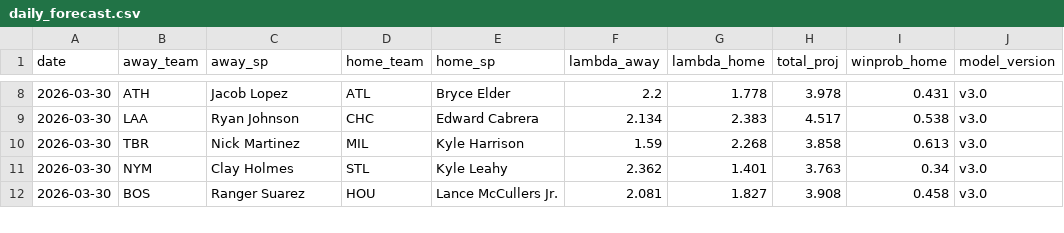
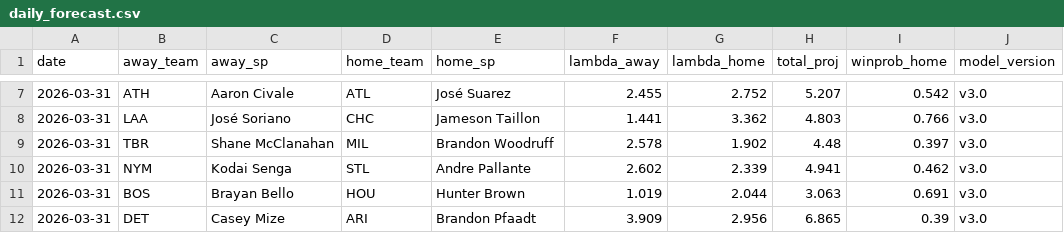
Before and after one commit to ClutchSheets/mlb-f5-forecaster, a CSV file: daily_forecast.csv, drawn as a sheet; only a part is shown, gaps mark what is left out; the diff covers the shown part only.

```diff
--- a/daily_forecast.csv
+++ b/daily_forecast.csv
@@ -8,5 +7,6 @@ date,away_team,away_sp,home_team,home_sp,lambda_away,lambda_home,total_proj,winp
-2026-03-30,ATH,Jacob Lopez,ATL,Bryce Elder,2.2,1.778,3.978,0.431,v3.0
-2026-03-30,LAA,Ryan Johnson,CHC,Edward Cabrera,2.134,2.383,4.517,0.538,v3.0
-2026-03-30,TBR,Nick Martinez,MIL,Kyle Harrison,1.59,2.268,3.858,0.613,v3.0
-2026-03-30,NYM,Clay Holmes,STL,Kyle Leahy,2.362,1.401,3.763,0.34,v3.0
-2026-03-30,BOS,Ranger Suarez,HOU,Lance McCullers Jr.,2.081,1.827,3.908,0.458,v3.0
+2026-03-31,ATH,Aaron Civale,ATL,José Suarez,2.455,2.752,5.207,0.542,v3.0
+2026-03-31,LAA,José Soriano,CHC,Jameson Taillon,1.441,3.362,4.803,0.766,v3.0
+2026-03-31,TBR,Shane McClanahan,MIL,Brandon Woodruff,2.578,1.902,4.48,0.397,v3.0
+2026-03-31,NYM,Kodai Senga,STL,Andre Pallante,2.602,2.339,4.941,0.462,v3.0
+2026-03-31,BOS,Brayan Bello,HOU,Hunter Brown,1.019,2.044,3.063,0.691,v3.0
+2026-03-31,DET,Casey Mize,ARI,Brandon Pfaadt,3.909,2.956,6.865,0.39,v3.0
```
Also changed, not shown: 2 removed rows and 56 edited cells elsewhere in this file.
